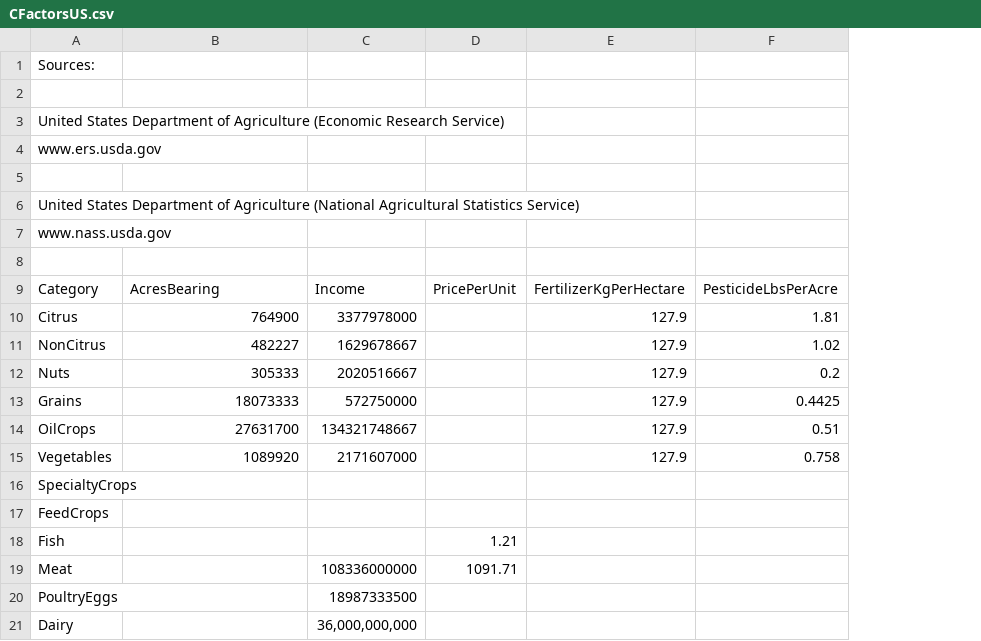
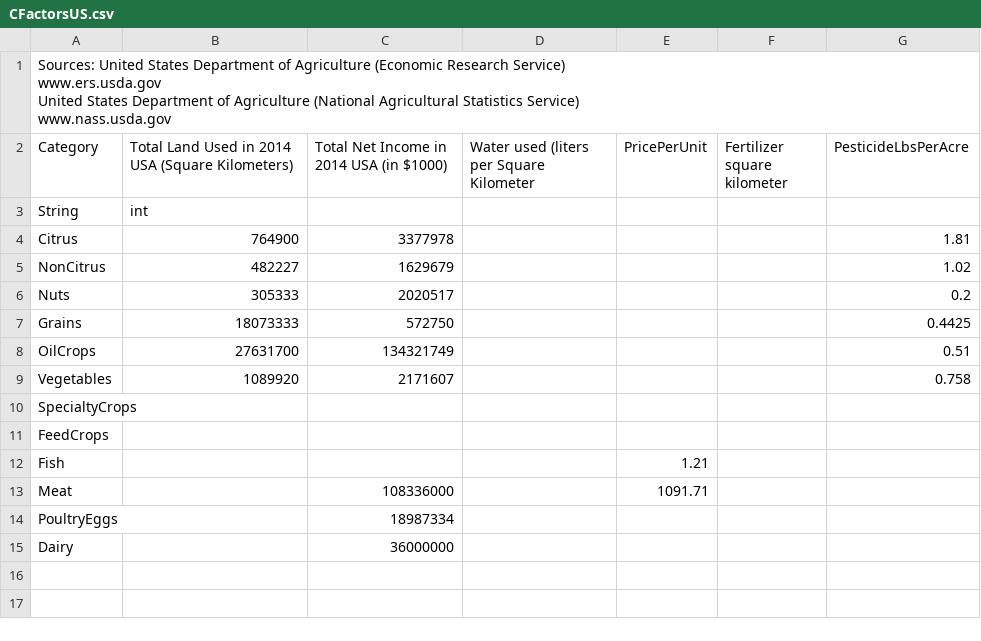
Before and after one commit to castellanos70/StarvationEvasion, a CSV file: data/sim/UnitedStatesData/CFactorsUS.csv, drawn as a sheet; removed rows and columns are numbered as before the commit, all else as after; ↵ is a line break in a cell; the diff names each change by its address in the sheet, - before the commit and + after, or states it on an @@ line.

```diff
--- a/data/sim/UnitedStatesData/CFactorsUS.csv
+++ b/data/sim/UnitedStatesData/CFactorsUS.csv
-column C (Income), rows 10-21: 3377978000 | 1629678667 | 2020516667 | 572750000 | 134321748667 | 2171607000 |  |  |  | 108336000000 | 18987333500 | 36,000,000,000
+column C, row 2: Total Net Income in 2014 USA (in $1000); rows 4-15: 3377978 | 1629679 | 2020517 | 572750 | 134321749 | 2171607 |  |  |  | 108336000 | 18987334 | 36000000
+column D, row 2: Water used (liters per Square Kilometer
-column E (FertilizerKgPerHectare), rows 10-15: all 127.9
+column F (Fertilizer square kilometer), empty
-A1 (Category): Sources:
+A1 (Category): Sources: United States Department of Agriculture (Economic Research Service) ↵ www.ers.usda.gov ↵ United States Department of Agriculture (National Agricultural Statistics Service) ↵ www.nass.usda.gov
-row 2: (empty)
-row 3: United States Department of Agriculture (Economic Research Service)
-row 4: www.ers.usda.gov
-row 5: (empty)
-row 6: United States Department of Agriculture (National Agricultural Statistics Service)
-row 7: www.nass.usda.gov
-row 8: (empty)
-B2: AcresBearing
+B2: Total Land Used in 2014 USA (Square Kilometers)
+row 3: String | int
```
Also changed, not shown: data/sim/WorldData/countryData-2014.csv, 1 other file.
